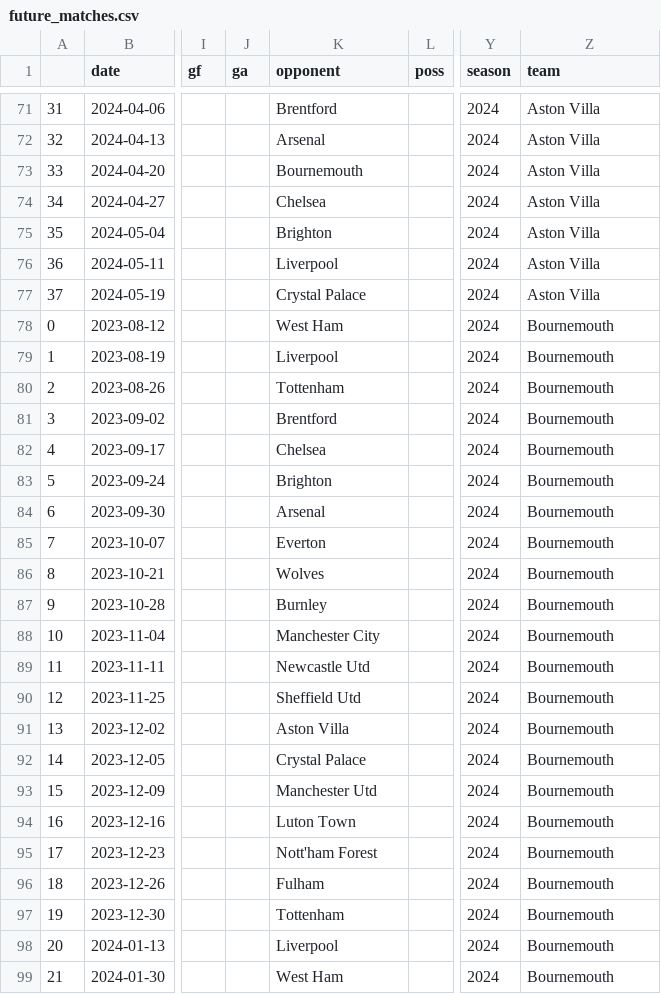
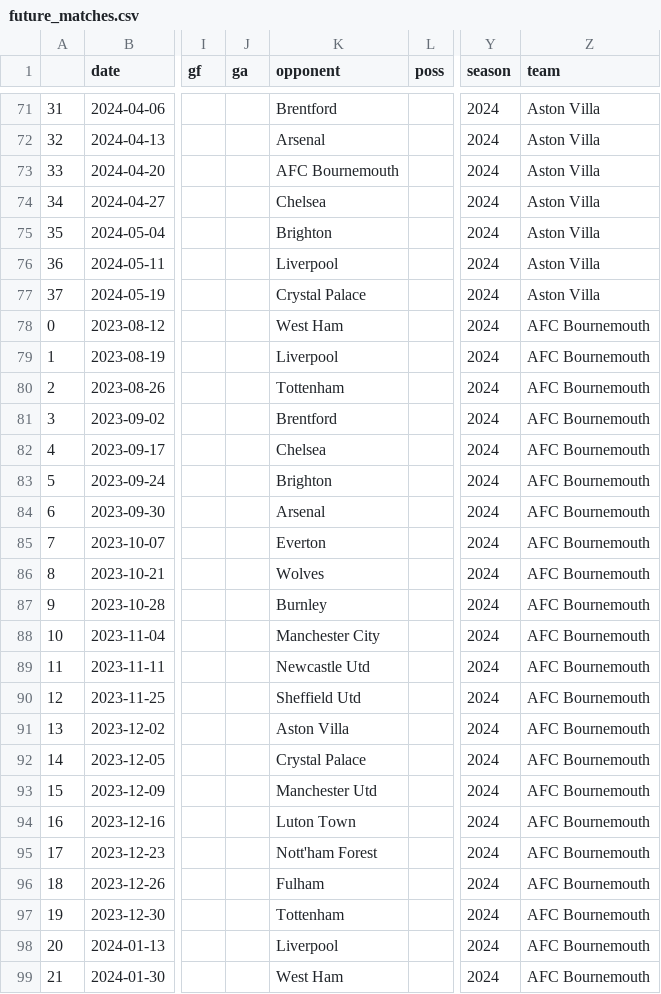
Before and after one commit to RyanOliverV/VornHub, a CSV file: football_insights/api/model/future_matches.csv, drawn as a sheet; only a part is shown, gaps mark what is left out; the diff covers the shown part only; the diff names each change by its address in the sheet, - before the commit and + after, or states it on an @@ line.

```diff
--- a/football_insights/api/model/future_matches.csv
+++ b/football_insights/api/model/future_matches.csv
-K73 (opponent): Bournemouth
+K73 (opponent): AFC Bournemouth
-Z78:Z99 (team): Bournemouth
+Z78:Z99 (team): AFC Bournemouth
```
Also changed, not shown: 116 edited cells elsewhere in this file, 8 other files.
